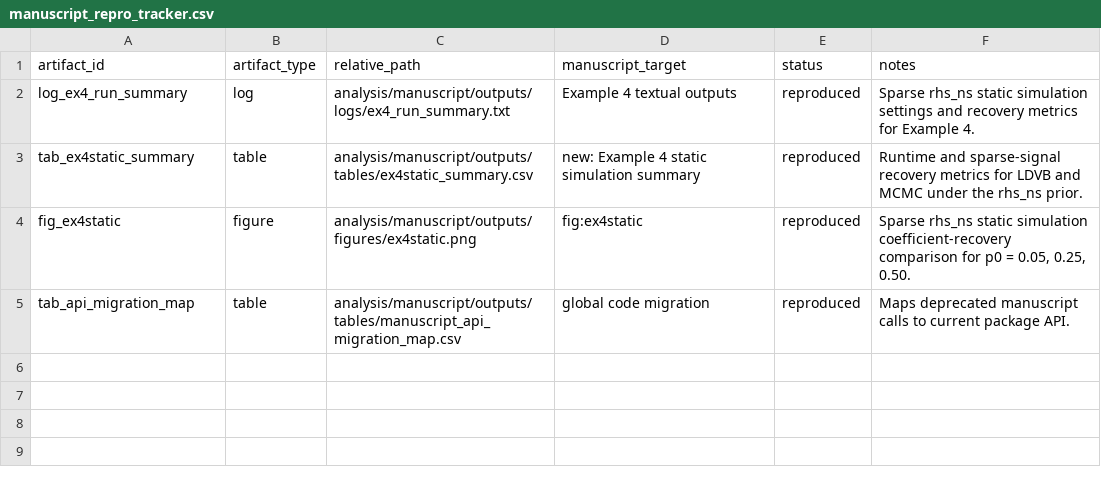
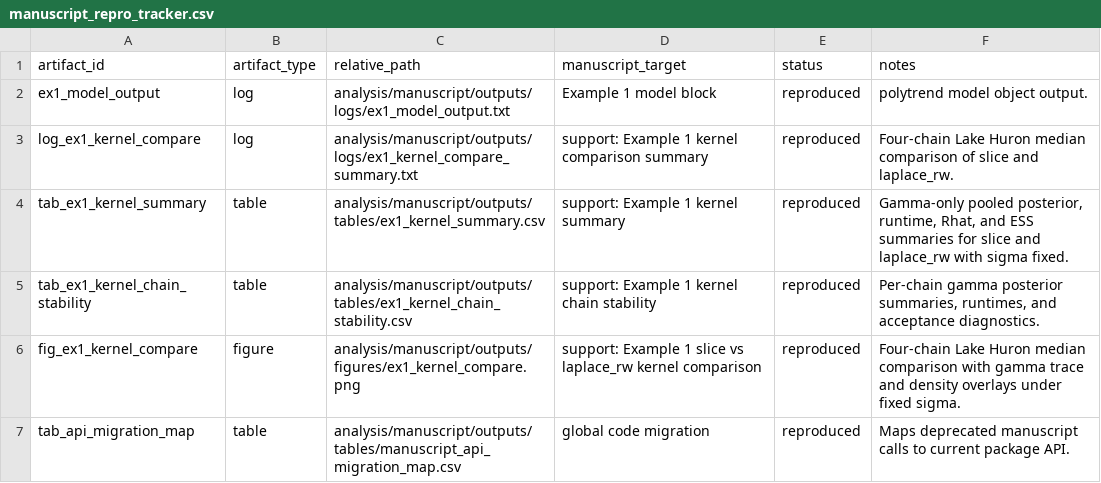
Before and after one commit to AntonioAPDL/exdqlm---Article, a CSV file: analysis/manuscript/outputs/tables/manuscript_repro_tracker.csv, drawn as a sheet.

Commit message:
Add Lake Huron kernel comparison workflow

```diff
--- a/analysis/manuscript/outputs/tables/manuscript_repro_tracker.csv
+++ b/analysis/manuscript/outputs/tables/manuscript_repro_tracker.csv
@@ -1,5 +1,7 @@
 "artifact_id","artifact_type","relative_path","manuscript_target","status","notes"
-"log_ex4_run_summary","log","analysis/manuscript/outputs/logs/ex4_run_summary.txt","Example 4 textual outputs","reproduced","Sparse rhs_ns static simulation settings and recovery metrics for Example 4."
-"tab_ex4static_summary","table","analysis/manuscript/outputs/tables/ex4static_summary.csv","new: Example 4 static simulation summary","reproduced","Runtime and sparse-signal recovery metrics for LDVB and MCMC under the rhs_ns prior."
-"fig_ex4static","figure","analysis/manuscript/outputs/figures/ex4static.png","fig:ex4static","reproduced","Sparse rhs_ns static simulation coefficient-recovery comparison for p0 = 0.05, 0.25, 0.50."
+"ex1_model_output","log","analysis/manuscript/outputs/logs/ex1_model_output.txt","Example 1 model block","reproduced","polytrend model object output."
+"log_ex1_kernel_compare","log","analysis/manuscript/outputs/logs/ex1_kernel_compare_summary.txt","support: Example 1 kernel comparison summary","reproduced","Four-chain Lake Huron median comparison of slice and laplace_rw."
+"tab_ex1_kernel_summary","table","analysis/manuscript/outputs/tables/ex1_kernel_summary.csv","support: Example 1 kernel summary","reproduced","Gamma-only pooled posterior, runtime, Rhat, and ESS summaries for slice and laplace_rw with sigma fixed."
+"tab_ex1_kernel_chain_stability","table","analysis/manuscript/outputs/tables/ex1_kernel_chain_stability.csv","support: Example 1 kernel chain stability","reproduced","Per-chain gamma posterior summaries, runtimes, and acceptance diagnostics."
+"fig_ex1_kernel_compare","figure","analysis/manuscript/outputs/figures/ex1_kernel_compare.png","support: Example 1 slice vs laplace_rw kernel comparison","reproduced","Four-chain Lake Huron median comparison with gamma trace and density overlays under fixed sigma."
 "tab_api_migration_map","table","analysis/manuscript/outputs/tables/manuscript_api_migration_map.csv","global code migration","reproduced","Maps deprecated manuscript calls to current package API."
```
Also changed, not shown: analysis/manuscript/outputs/tables/manuscript_repro_notes.csv, 9 other files.
